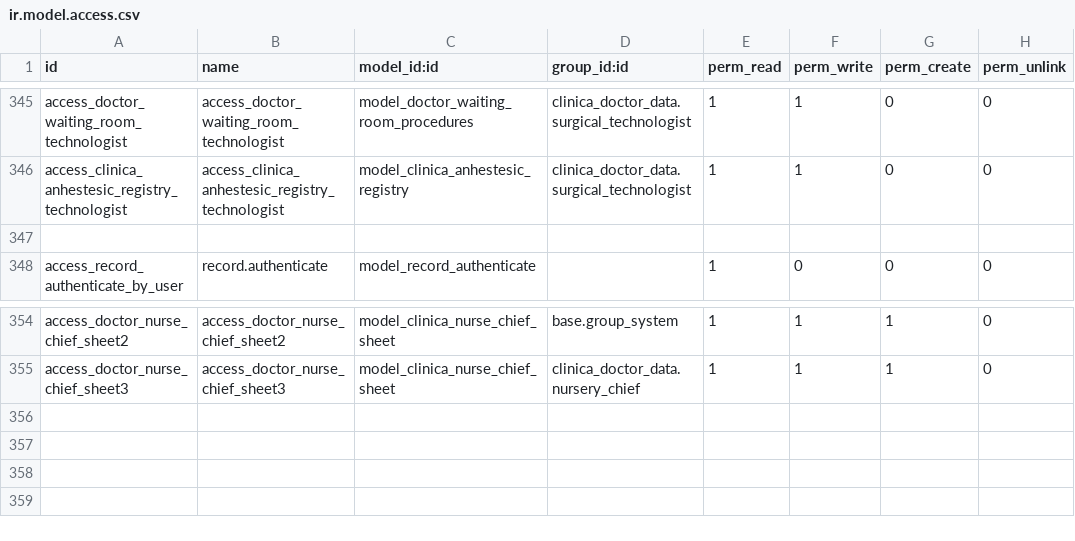
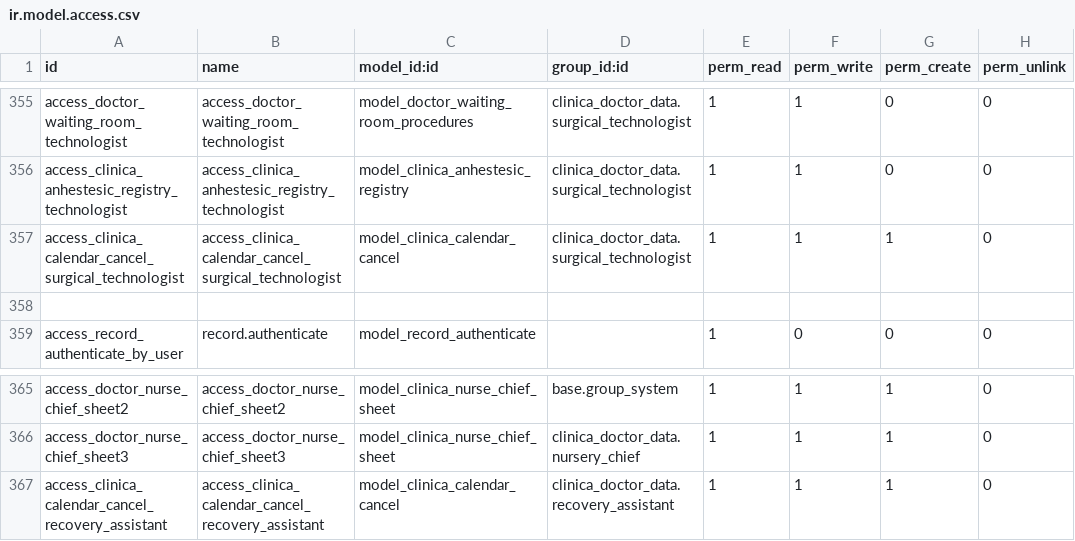
Before and after one commit to proyecto-evoluzion/Evolution, a CSV file: security/ir.model.access.csv, drawn as a sheet; only a part is shown, gaps mark what is left out; the diff covers the shown part only.

Commit message:
[MOD] New access for cancelation model

```diff
--- a/security/ir.model.access.csv
+++ b/security/ir.model.access.csv
@@ -346,2 +356,3 @@ access_doctor_waiting_room_technologist,access_doctor_waiting_room_technologist,
 access_clinica_anhestesic_registry_technologist,access_clinica_anhestesic_registry_technologist,model_clinica_anhestesic_registry,clinica_doctor_data.surgical_technologist,1,1,0,0
+access_clinica_calendar_cancel_surgical_technologist,access_clinica_calendar_cancel_surgical_technologist,model_clinica_calendar_cancel,clinica_doctor_data.surgical_technologist,1,1,1,0
 
@@ -355 +366,2 @@ access_doctor_nurse_chief_sheet2,access_doctor_nurse_chief_sheet2,model_clinica_
 access_doctor_nurse_chief_sheet3,access_doctor_nurse_chief_sheet3,model_clinica_nurse_chief_sheet,clinica_doctor_data.nursery_chief,1,1,1,0
+access_clinica_calendar_cancel_recovery_assistant,access_clinica_calendar_cancel_recovery_assistant,model_clinica_calendar_cancel,clinica_doctor_data.recovery_assistant,1,1,1,0
```
Also changed, not shown: 10 added rows elsewhere in this file.
